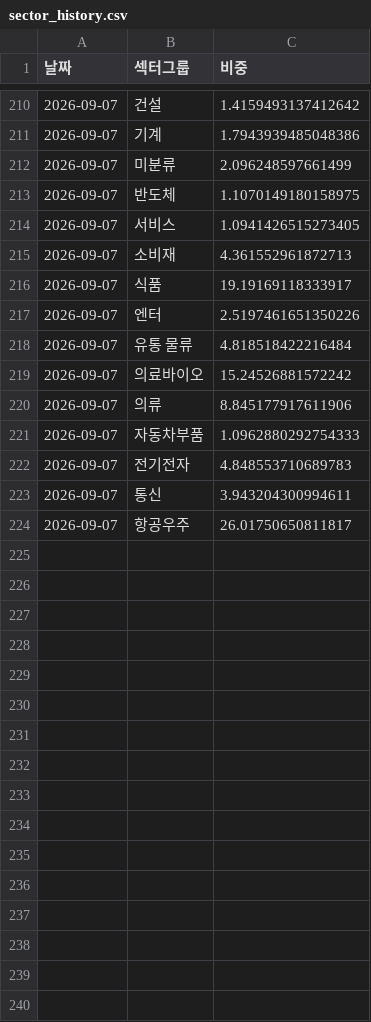
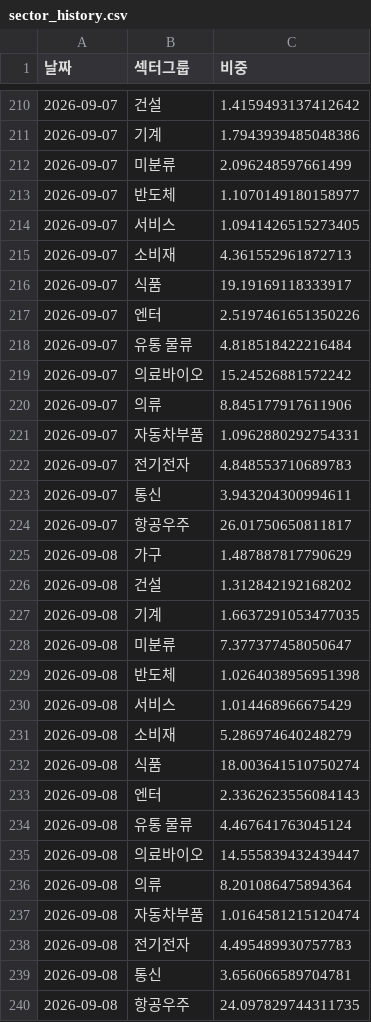
Before and after one commit to frel7022-png/Ochestration, a CSV file: sector_history.csv, drawn as a sheet; only a part is shown, gaps mark what is left out.

```diff
--- a/sector_history.csv
+++ b/sector_history.csv
@@ -212,3 +212,3 @@
 2026-09-07,미분류,2.096248597661499
-2026-09-07,반도체,1.1070149180158975
+2026-09-07,반도체,1.1070149180158977
 2026-09-07,서비스,1.0941426515273405
@@ -220,3 +220,3 @@
 2026-09-07,의류,8.845177917611906
-2026-09-07,자동차부품,1.0962880292754333
+2026-09-07,자동차부품,1.0962880292754331
 2026-09-07,전기전자,4.848553710689783
@@ -224 +224,17 @@
 2026-09-07,항공우주,26.01750650811817
+2026-09-08,가구,1.487887817790629
+2026-09-08,건설,1.312842192168202
+2026-09-08,기계,1.6637291053477035
+2026-09-08,미분류,7.377377458050647
+2026-09-08,반도체,1.0264038956951398
+2026-09-08,서비스,1.014468966675429
+2026-09-08,소비재,5.286974640248279
+2026-09-08,식품,18.003641510750274
+2026-09-08,엔터,2.3362623556084143
+2026-09-08,유통 물류,4.467641763045124
+2026-09-08,의료바이오,14.555839432439447
+2026-09-08,의류,8.201086475894364
+2026-09-08,자동차부품,1.0164581215120474
+2026-09-08,전기전자,4.495489930757783
+2026-09-08,통신,3.656066589704781
+2026-09-08,항공우주,24.097829744311735
```
Also changed, not shown: asset_history.csv, portfolio_data.csv, 6 other files.
